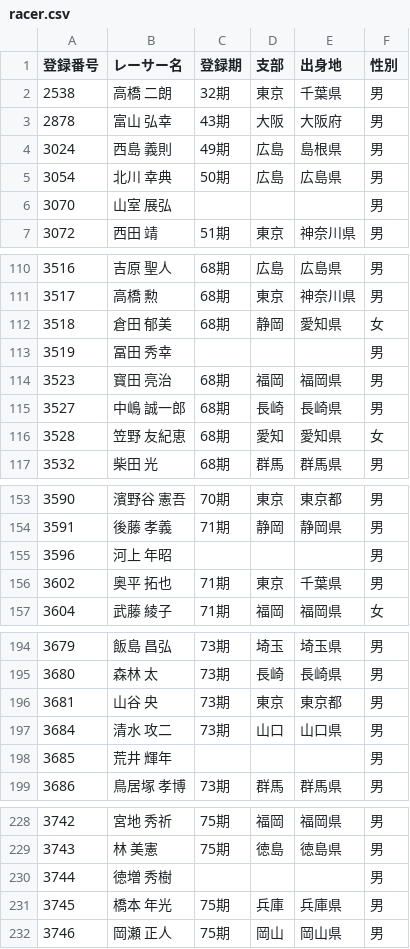
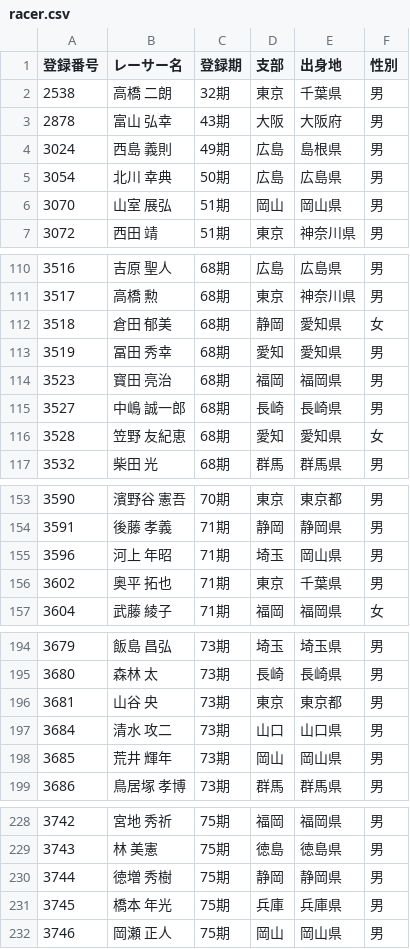
Before and after one commit to higelemon/boat, a CSV file: racer/racer.csv, drawn as a sheet; only a part is shown, gaps mark what is left out; the diff covers the shown part only.

```diff
--- a/racer/racer.csv
+++ b/racer/racer.csv
@@ -5,3 +5,3 @@
 3054,北川 幸典,50期,広島,広島県,男
-3070,山室 展弘,,,,男
+3070,山室 展弘,51期,岡山,岡山県,男
 3072,西田 靖,51期,東京,神奈川県,男
@@ -112,3 +112,3 @@
 3518,倉田 郁美,68期,静岡,愛知県,女
-3519,冨田 秀幸,,,,男
+3519,冨田 秀幸,68期,愛知,愛知県,男
 3523,寳田 亮治,68期,福岡,福岡県,男
@@ -154,3 +154,3 @@
 3591,後藤 孝義,71期,静岡,静岡県,男
-3596,河上 年昭,,,,男
+3596,河上 年昭,71期,埼玉,岡山県,男
 3602,奥平 拓也,71期,東京,千葉県,男
@@ -197,3 +197,3 @@
 3684,清水 攻二,73期,山口,山口県,男
-3685,荒井 輝年,,,,男
+3685,荒井 輝年,73期,岡山,岡山県,男
 3686,鳥居塚 孝博,73期,群馬,群馬県,男
@@ -229,3 +229,3 @@
 3743,林 美憲,75期,徳島,徳島県,男
-3744,徳増 秀樹,,,,男
+3744,徳増 秀樹,75期,静岡,静岡県,男
 3745,橋本 年光,75期,兵庫,兵庫県,男
```
Also changed, not shown: 153 edited cells elsewhere in this file.
